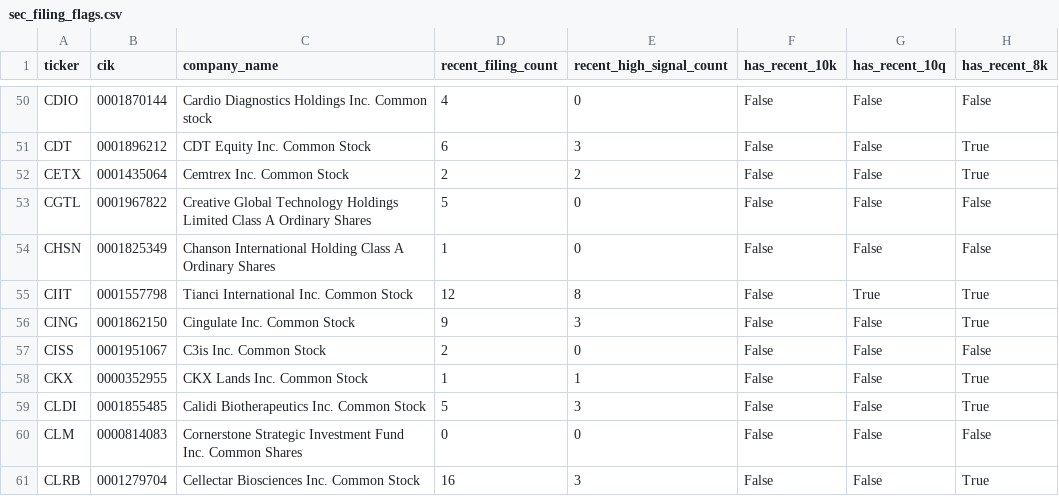
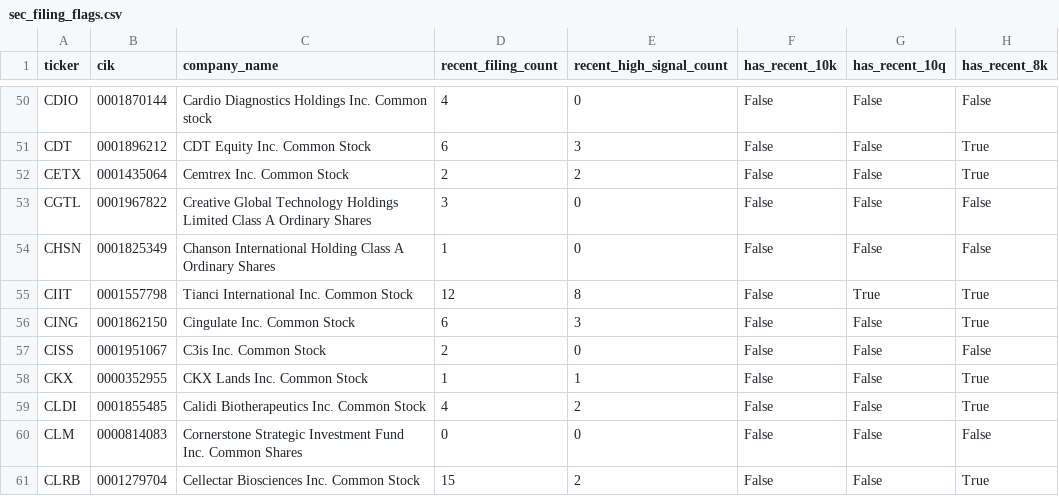
Before and after one commit to Kastnermj/mysterymachine, a CSV file: data/processed/sec_filing_flags.csv, drawn as a sheet; only a part is shown, gaps mark what is left out; the diff covers the shown part only; the diff names each change by its address in the sheet, - before the commit and + after, or states it on an @@ line.

```diff
--- a/data/processed/sec_filing_flags.csv
+++ b/data/processed/sec_filing_flags.csv
-D53 (recent_filing_count): 5
+D53 (recent_filing_count): 3
-D56 (recent_filing_count): 9
+D56 (recent_filing_count): 6
-D59 (recent_filing_count): 5
+D59 (recent_filing_count): 4
-E59 (recent_high_signal_count): 3
+E59 (recent_high_signal_count): 2
-D61 (recent_filing_count): 16
+D61 (recent_filing_count): 15
-E61 (recent_high_signal_count): 3
+E61 (recent_high_signal_count): 2
```
Also changed, not shown: 2 added rows, 3 removed rows and 82 edited cells elsewhere in this file, data/processed/fundamentals_stub.csv, data/processed/price_history_features.csv, 11 other files.
